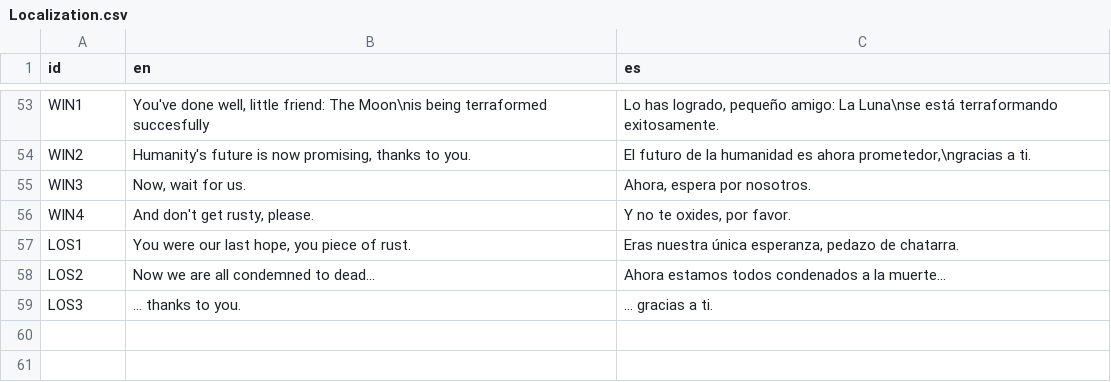
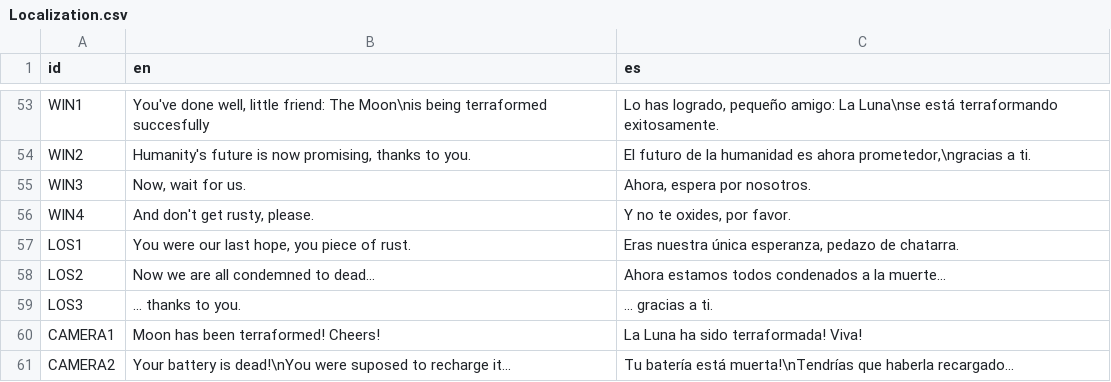
Before and after one commit to agustinoli/GodotWildJam48, a CSV file: addons/GameTemplate/Localization/Localization.csv, drawn as a sheet; only a part is shown, gaps mark what is left out.

```diff
--- a/addons/GameTemplate/Localization/Localization.csv
+++ b/addons/GameTemplate/Localization/Localization.csv
@@ -59 +59,3 @@ LOS2,"Now we are all condemned to dead...","Ahora estamos todos condenados a la
 LOS3,"... thanks to you.","... gracias a ti."
+CAMERA1,"Moon has been terraformed! Cheers!","La Luna ha sido terraformada! Viva!"
+CAMERA2,"Your battery is dead!\nYou were suposed to recharge it...","Tu batería está muerta!\nTendrías que haberla recargado..."
```
Also changed, not shown: 4 other files.
